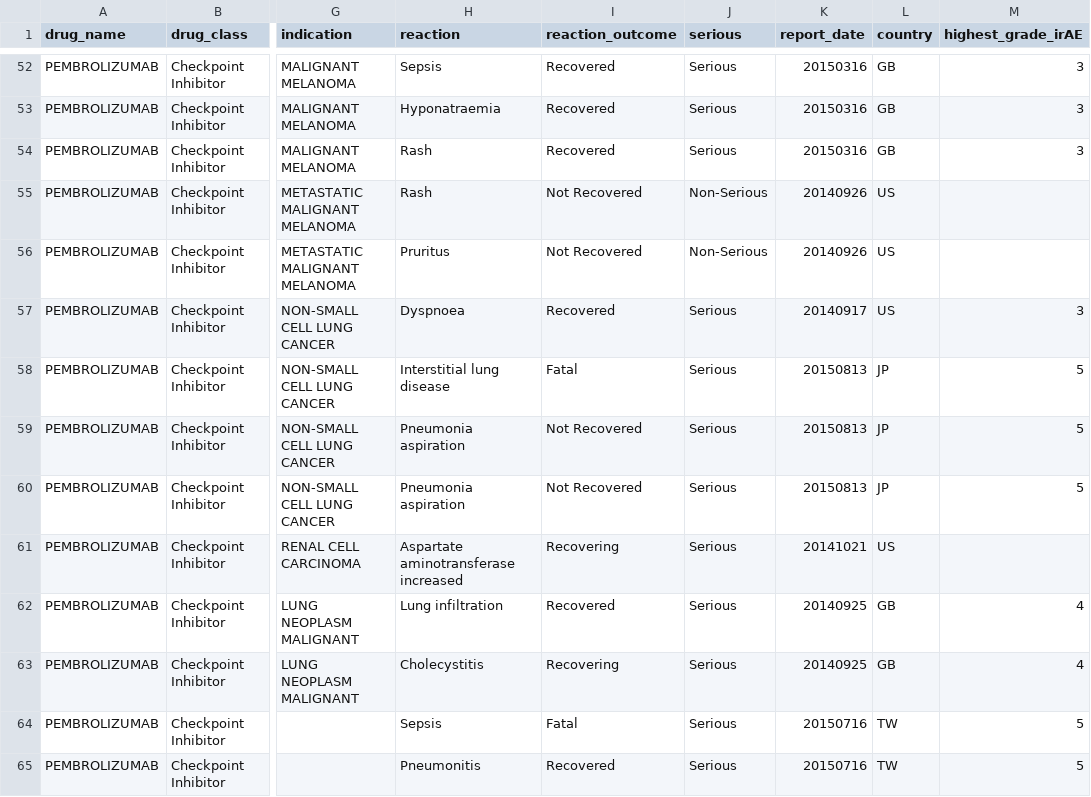
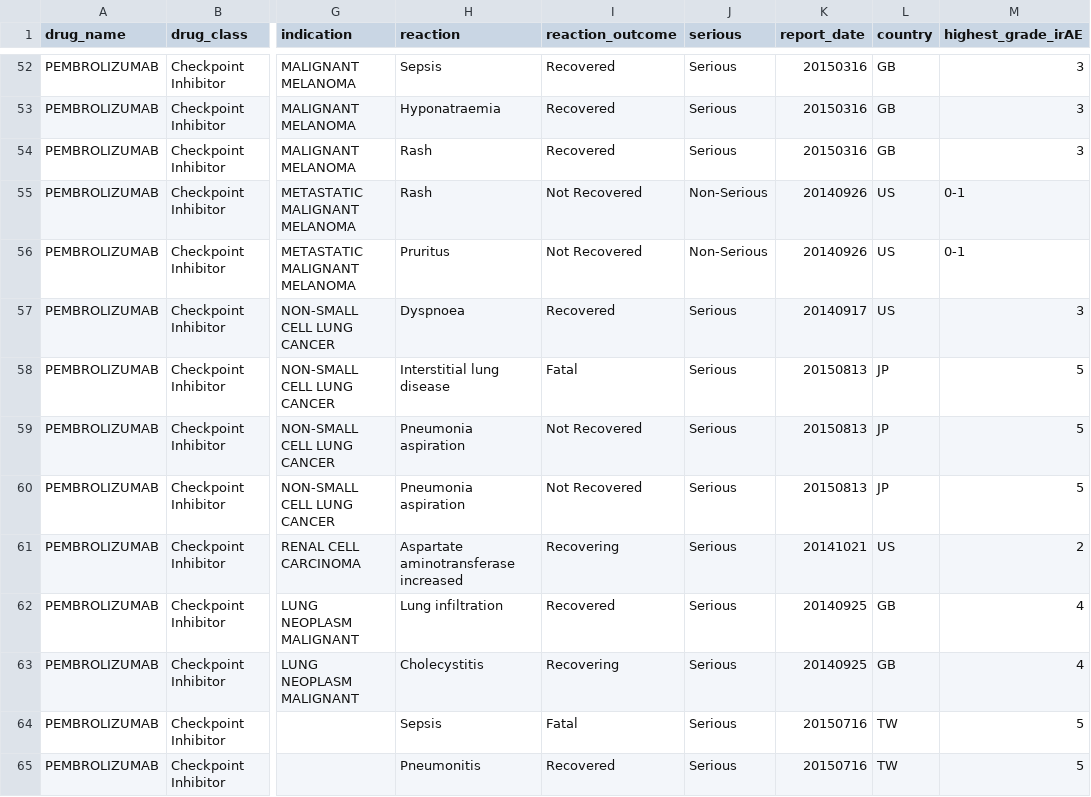
Before and after one commit to vishnusrikant/ImmunoTherapy, a CSV file: ActionableData/faers/FAERS_processed.csv, drawn as a sheet; only a part is shown, gaps mark what is left out; the diff covers the shown part only; the diff names each change by its address in the sheet, - before the commit and + after, or states it on an @@ line.

```diff
--- a/ActionableData/faers/FAERS_processed.csv
+++ b/ActionableData/faers/FAERS_processed.csv
-M55:M56 (highest_grade_irAE): (empty)
+M55:M56 (highest_grade_irAE): 0-1
-M61 (highest_grade_irAE): (empty)
+M61 (highest_grade_irAE): 2
```
Also changed, not shown: 16 edited cells elsewhere in this file.
